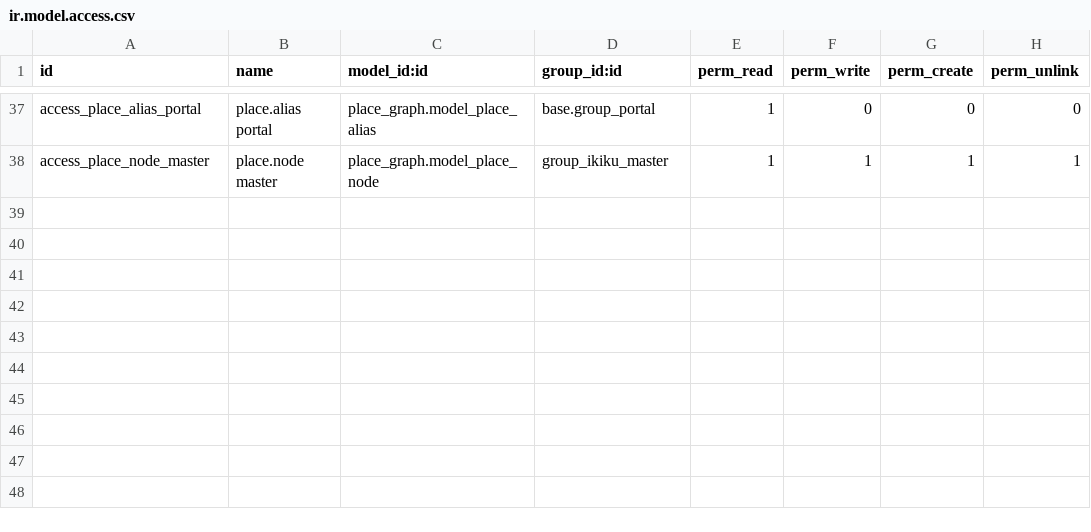
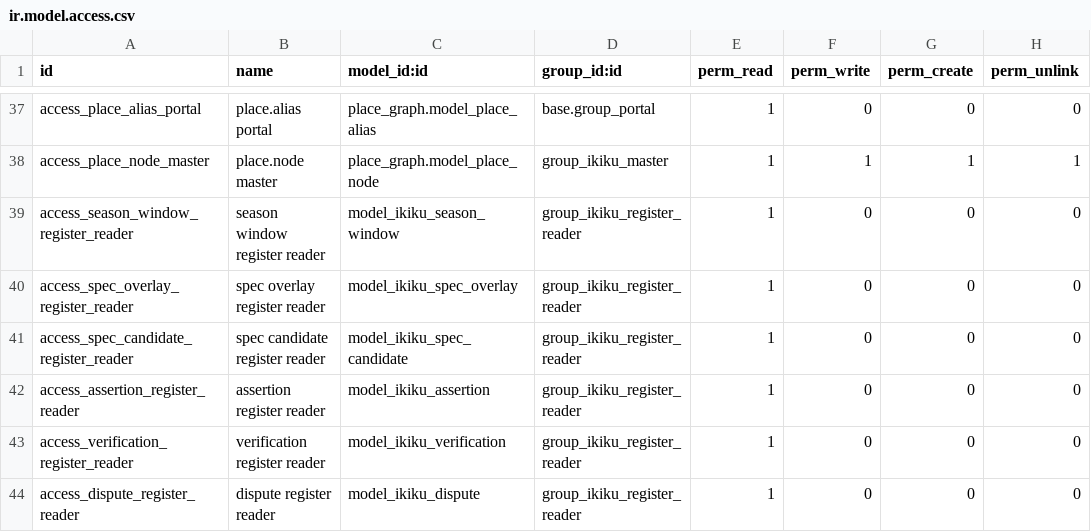
Before and after one commit to 0mit/ikiku, a CSV file: addons/ikiku_base/security/ir.model.access.csv, drawn as a sheet; only a part is shown, gaps mark what is left out; the diff names each change by its address in the sheet, - before the commit and + after, or states it on an @@ line.

Commit message:
ikiku_base 19.0.0.1.10, ikiku_supply 19.0.0.1.4, ikiku_demand 19.0.0.1.8, ikiku_match 19.0.0.1.7, ikiku_coop 19.0.0.1.2, ikiku_portal 19.0.0.1.5: a register's reader, «خوانندهٔ دفتر», reads what the staff read and writes nothing (the operator took ikiku's first proposal on 2026-10-12: an account that only reads -- daftard holding an API key, or a person who only looks -- had to be a staff account able to write all the staff can, or a group made by hand on the server. The group implies the internal user and nothing more, with READ on each of the 22 models the staff group reads, the four wizards left out; no record rule is needed, iKiKu's rules being the portal groups' and the staff's. The staff-only fields the partner screens show -- the login number's badge, the search by number, ikiku_mobile_verified_on behind its two filters -- and the menus of what it reads now name it too; the three menus that open a staff tool stay the staff's, as does the badge's «تغییرِ شماره». The national number's hash, the day the card was checked, who wrote a number and a mobile challenge's secrets stay out of its reach. What it reads is what بند ۷ keeps from the public, so it goes only to someone the co-op would show its staff's screens; the call-back model's docstring said only staff read those records and now names the reader. Nine tests: they error on master, where the group does not exist, and three fail with the group and its access rows alone (the screen's fields, the call-back menu, JSON-2's count of unproven numbers); all nine pass on an upgrade from master, and the whole suite on a fresh install, 245 tests)

```diff
--- a/addons/ikiku_base/security/ir.model.access.csv
+++ b/addons/ikiku_base/security/ir.model.access.csv
+row 39: access_season_window_register_reader | season window register reader | model_ikiku_season_window | group_ikiku_register_reader | 1 | 0 | 0 | 0
+row 40: access_spec_overlay_register_reader | spec overlay register reader | model_ikiku_spec_overlay | group_ikiku_register_reader | 1 | 0 | 0 | 0
+row 41: access_spec_candidate_register_reader | spec candidate register reader | model_ikiku_spec_candidate | group_ikiku_register_reader | 1 | 0 | 0 | 0
+row 42: access_assertion_register_reader | assertion register reader | model_ikiku_assertion | group_ikiku_register_reader | 1 | 0 | 0 | 0
+row 43: access_verification_register_reader | verification register reader | model_ikiku_verification | group_ikiku_register_reader | 1 | 0 | 0 | 0
+row 44: access_dispute_register_reader | dispute register reader | model_ikiku_dispute | group_ikiku_register_reader | 1 | 0 | 0 | 0
```
Also changed, not shown: addons/ikiku_coop/security/ir.model.access.csv, addons/ikiku_demand/security/ir.model.access.csv, 19 other files.
